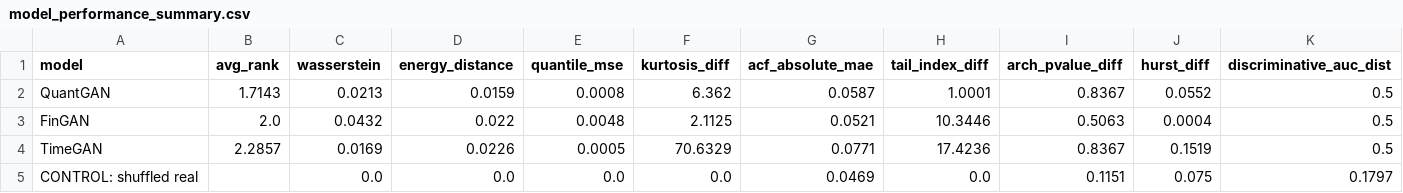
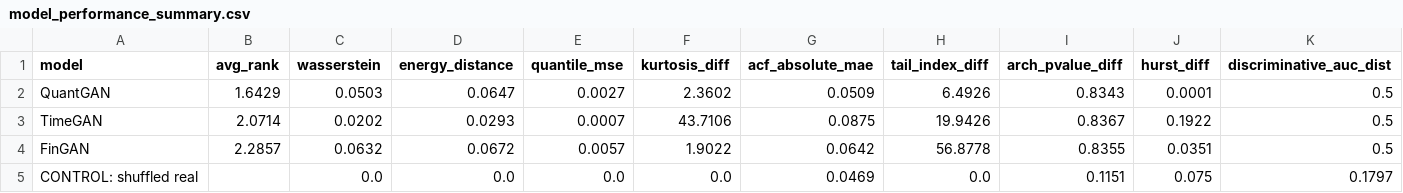
Before and after one commit to victorsobottka/bse-thesis-synthetic-data, a CSV file: thesis_results/BOVESPA/model_performance_summary.csv, drawn as a sheet.

```diff
--- a/thesis_results/BOVESPA/model_performance_summary.csv
+++ b/thesis_results/BOVESPA/model_performance_summary.csv
@@ -1,5 +1,5 @@
 model,avg_rank,wasserstein,energy_distance,quantile_mse,kurtosis_diff,acf_absolute_mae,tail_index_diff,arch_pvalue_diff,hurst_diff,discriminative_auc_dist
-QuantGAN,1.7143,0.0213,0.0159,0.0008,6.362,0.0587,1.0001,0.8367,0.0552,0.5
-FinGAN,2.0,0.0432,0.022,0.0048,2.1125,0.0521,10.3446,0.5063,0.0004,0.5
-TimeGAN,2.2857,0.0169,0.0226,0.0005,70.6329,0.0771,17.4236,0.8367,0.1519,0.5
+QuantGAN,1.6429,0.0503,0.0647,0.0027,2.3602,0.0509,6.4926,0.8343,0.0001,0.5
+TimeGAN,2.0714,0.0202,0.0293,0.0007,43.7106,0.0875,19.9426,0.8367,0.1922,0.5
+FinGAN,2.2857,0.0632,0.0672,0.0057,1.9022,0.0642,56.8778,0.8355,0.0351,0.5
 CONTROL: shuffled real,,0.0,0.0,0.0,0.0,0.0469,0.0,0.1151,0.075,0.1797
```
Also changed, not shown: thesis_results/BOVESPA/BOVESPA_metrics.csv, thesis_results/BOVESPA/overall_summary.csv, 8 other files.
